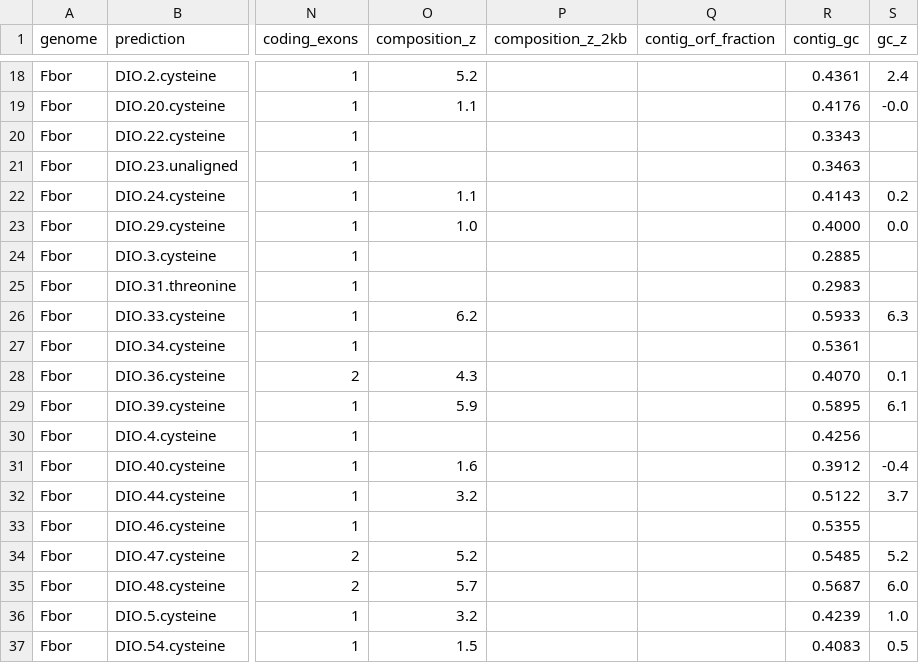
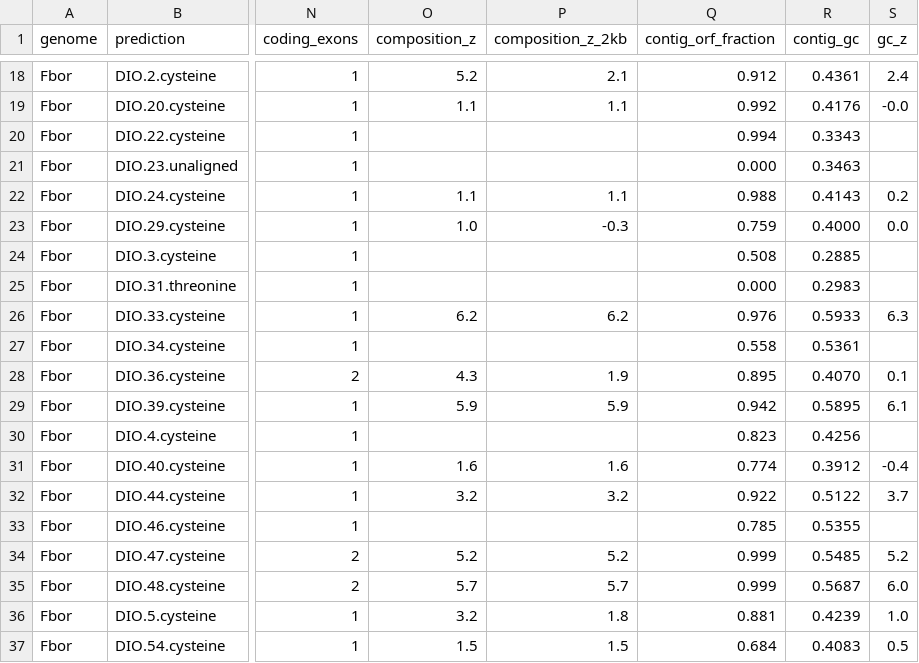
Before and after one commit to oist/LuscombeU_Oikopleura_Selenoproteins, a TSV file: results/tables/stage2_hgt_screen.tsv, drawn as a sheet; only a part is shown, gaps mark what is left out; the diff covers the shown part only; the diff names each change by its address in the sheet, - before the commit and + after, or states it on an @@ line.

```diff
--- a/results/tables/stage2_hgt_screen.tsv
+++ b/results/tables/stage2_hgt_screen.tsv
-P18 (composition_z_2kb): (empty)
+P18 (composition_z_2kb): 2.1
-Q18 (contig_orf_fraction): (empty)
+Q18 (contig_orf_fraction): 0.912
-P19 (composition_z_2kb): (empty)
+P19 (composition_z_2kb): 1.1
-Q19 (contig_orf_fraction): (empty)
+Q19 (contig_orf_fraction): 0.992
-Q20 (contig_orf_fraction): (empty)
+Q20 (contig_orf_fraction): 0.994
-Q21 (contig_orf_fraction): (empty)
+Q21 (contig_orf_fraction): 0.000
-P22 (composition_z_2kb): (empty)
+P22 (composition_z_2kb): 1.1
-Q22 (contig_orf_fraction): (empty)
+Q22 (contig_orf_fraction): 0.988
-P23 (composition_z_2kb): (empty)
+P23 (composition_z_2kb): -0.3
-Q23 (contig_orf_fraction): (empty)
+Q23 (contig_orf_fraction): 0.759
-Q24 (contig_orf_fraction): (empty)
+Q24 (contig_orf_fraction): 0.508
-Q25 (contig_orf_fraction): (empty)
+Q25 (contig_orf_fraction): 0.000
-P26 (composition_z_2kb): (empty)
+P26 (composition_z_2kb): 6.2
-Q26 (contig_orf_fraction): (empty)
+Q26 (contig_orf_fraction): 0.976
-Q27 (contig_orf_fraction): (empty)
+Q27 (contig_orf_fraction): 0.558
-P28 (composition_z_2kb): (empty)
+P28 (composition_z_2kb): 1.9
-Q28 (contig_orf_fraction): (empty)
+Q28 (contig_orf_fraction): 0.895
-P29 (composition_z_2kb): (empty)
+P29 (composition_z_2kb): 5.9
-Q29 (contig_orf_fraction): (empty)
+Q29 (contig_orf_fraction): 0.942
-Q30 (contig_orf_fraction): (empty)
+Q30 (contig_orf_fraction): 0.823
-P31 (composition_z_2kb): (empty)
+P31 (composition_z_2kb): 1.6
-Q31 (contig_orf_fraction): (empty)
+Q31 (contig_orf_fraction): 0.774
-P32 (composition_z_2kb): (empty)
+P32 (composition_z_2kb): 3.2
-Q32 (contig_orf_fraction): (empty)
+Q32 (contig_orf_fraction): 0.922
-Q33 (contig_orf_fraction): (empty)
+Q33 (contig_orf_fraction): 0.785
-P34 (composition_z_2kb): (empty)
+P34 (composition_z_2kb): 5.2
-Q34:Q35 (contig_orf_fraction): (empty)
+Q34:Q35 (contig_orf_fraction): 0.999
-P35 (composition_z_2kb): (empty)
+P35 (composition_z_2kb): 5.7
-P36 (composition_z_2kb): (empty)
+P36 (composition_z_2kb): 1.8
-Q36 (contig_orf_fraction): (empty)
+Q36 (contig_orf_fraction): 0.881
-P37 (composition_z_2kb): (empty)
+P37 (composition_z_2kb): 1.5
-Q37 (contig_orf_fraction): (empty)
+Q37 (contig_orf_fraction): 0.684
```
Also changed, not shown: 88 edited cells elsewhere in this file, results/tables/stage2_census_loci.tsv, 2 other files.
